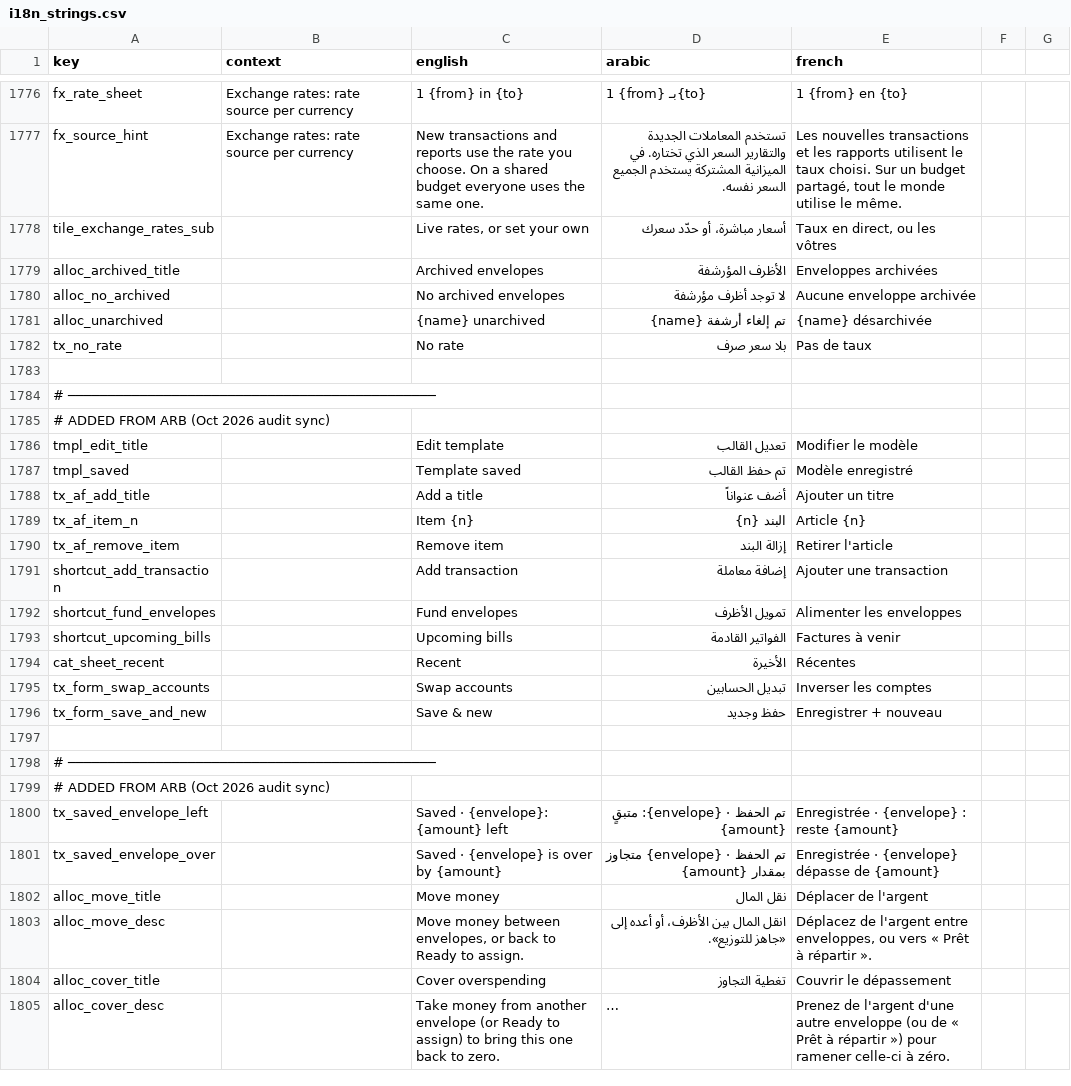
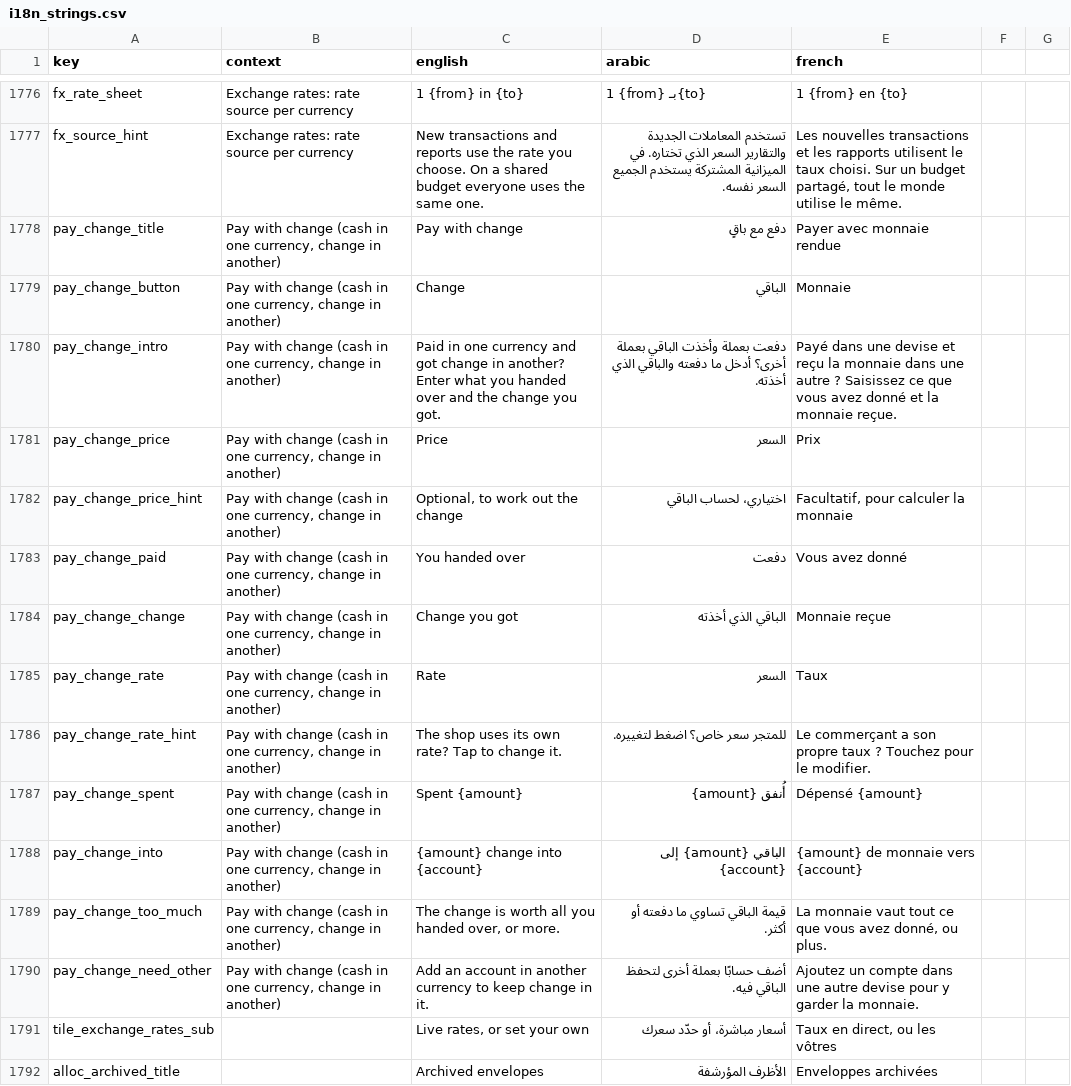
Before and after one commit to samerc/BudgetSeal, a CSV file: docs/i18n_strings.csv, drawn as a sheet; only a part is shown, gaps mark what is left out; the shorter side is filled out with more unchanged rows; long unchanged cells end in ….

```diff
--- a/docs/i18n_strings.csv
+++ b/docs/i18n_strings.csv
@@ -1777,2 +1777,15 @@ fx_rate_sheet,Exchange rates: rate source per currency,1 {from} in {to},1 {from}
 fx_source_hint,Exchange rates: rate source per currency,New transactions and reports use the rate you choose. On a shared budget everyone uses the same one.,تستخدم المعاملات الجديدة والتقارير السعر الذي تختاره. في الميزانية المشتركة يستخدم الجميع السعر نفسه.,"Les nouvelles transactions et les rapports utilisent le taux choisi. Sur un budget partagé, tout le monde utilise le même."
+pay_change_title,"Pay with change (cash in one currency, change in another)",Pay with change,دفع مع باقٍ,Payer avec monnaie rendue
+pay_change_button,"Pay with change (cash in one currency, change in another)",Change,الباقي,Monnaie
+pay_change_intro,"Pay with change (cash in one currency, change in another)",Paid in one currency and got change in another? Enter what you handed over and the change you got.,دفعت بعملة وأخذت الباقي بعملة أخرى؟ أدخل ما دفعته والباقي الذي أخذته.,Payé dans une devise et reçu la monnaie dans une autre ? Saisissez ce que vous avez donné et la monnaie reçue.
+pay_change_price,"Pay with change (cash in one currency, change in another)",Price,السعر,Prix
+pay_change_price_hint,"Pay with change (cash in one currency, change in another)","Optional, to work out the change",اختياري، لحساب الباقي,"Facultatif, pour calculer la monnaie"
+pay_change_paid,"Pay with change (cash in one currency, change in another)",You handed over,دفعت,Vous avez donné
+pay_change_change,"Pay with change (cash in one currency, change in another)",Change you got,الباقي الذي أخذته,Monnaie reçue
+pay_change_rate,"Pay with change (cash in one currency, change in another)",Rate,السعر,Taux
+pay_change_rate_hint,"Pay with change (cash in one currency, change in another)",The shop uses its own rate? Tap to change it.,للمتجر سعر خاص؟ اضغط لتغييره.,Le commerçant a son propre taux ? Touchez pour le modifier.
+pay_change_spent,"Pay with change (cash in one currency, change in another)",Spent {amount},أُنفق {amount},Dépensé {amount}
+pay_change_into,"Pay with change (cash in one currency, change in another)",{amount} change into {account},الباقي {amount} إلى {account},{amount} de monnaie vers {account}
+pay_change_too_much,"Pay with change (cash in one currency, change in another)","The change is worth all you handed over, or more.",قيمة الباقي تساوي ما دفعته أو أكثر.,"La monnaie vaut tout ce que vous avez donné, ou plus."
+pay_change_need_other,"Pay with change (cash in one currency, change in another)",Add an account in another currency to keep change in it.,أضف حسابًا بعملة أخرى لتحفظ الباقي فيه.,Ajoutez un compte dans une autre devise pour y garder la monnaie.
 tile_exchange_rates_sub,,"Live rates, or set your own",أسعار مباشرة، أو حدّد سعرك,"Taux en direct, ou les vôtres"
```
Also changed, not shown: 18 other files.
